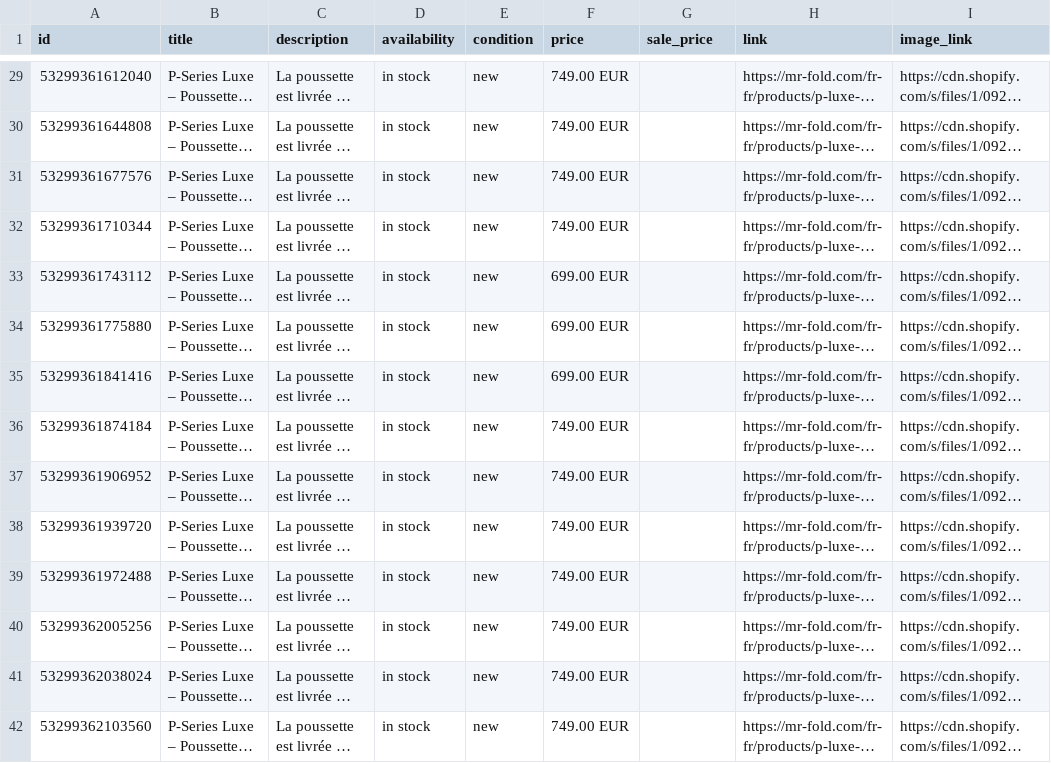
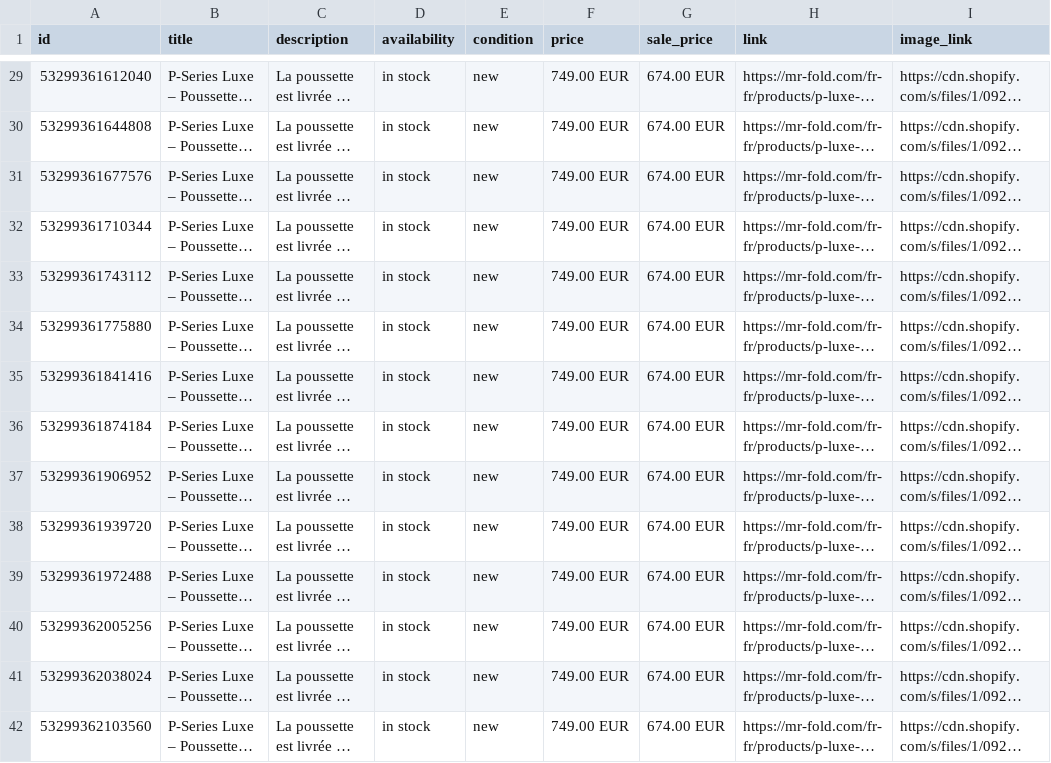
Before and after one commit to Annelottei/mrfold-feeds, a CSV file: feed/4ec8fa34d69ca79b22c6/catalogus_fr.csv, drawn as a sheet; only a part is shown, gaps mark what is left out; long unchanged cells end in …; the diff covers the shown part only; the diff names each change by its address in the sheet, - before the commit and + after, or states it on an @@ line.

```diff
--- a/feed/4ec8fa34d69ca79b22c6/catalogus_fr.csv
+++ b/feed/4ec8fa34d69ca79b22c6/catalogus_fr.csv
-G29:G42 (sale_price): (empty)
+G29:G42 (sale_price): 674.00 EUR
-F33:F35 (price): 699.00 EUR
+F33:F35 (price): 749.00 EUR
```
Also changed, not shown: 175 edited cells elsewhere in this file, feed/4ec8fa34d69ca79b22c6/catalogus_de.csv, 1 other file.
